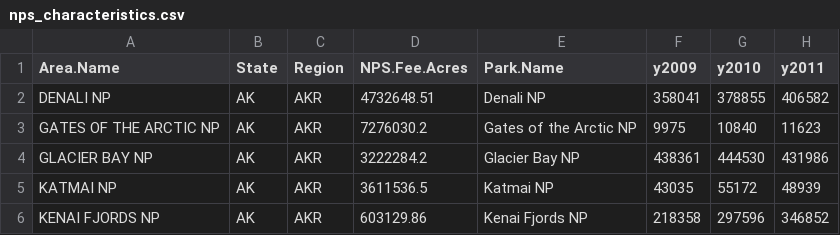
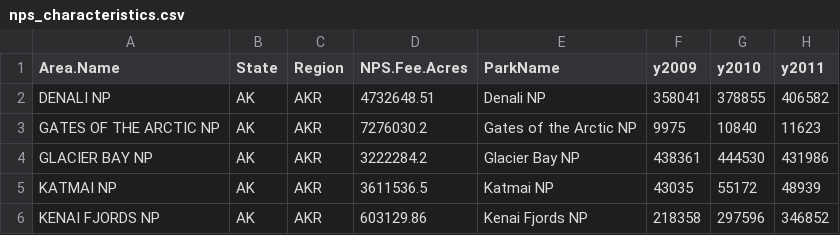
Before and after one commit to uwcartlab/19_g575_Natty_Parks, a CSV file: radial_violin/data/park_characteristics/data/nps_characteristics.csv, drawn as a sheet; only a part is shown; the diff names each change by its address in the sheet, - before the commit and + after, or states it on an @@ line.

Commit message:
changed "Park.Name" to "ParkName" so things worked better

```diff
--- a/radial_violin/data/park_characteristics/data/nps_characteristics.csv
+++ b/radial_violin/data/park_characteristics/data/nps_characteristics.csv
-E1: Park.Name
+E1: ParkName
```
